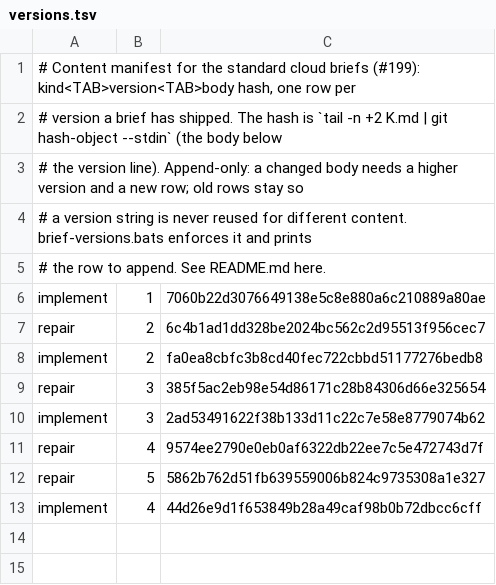
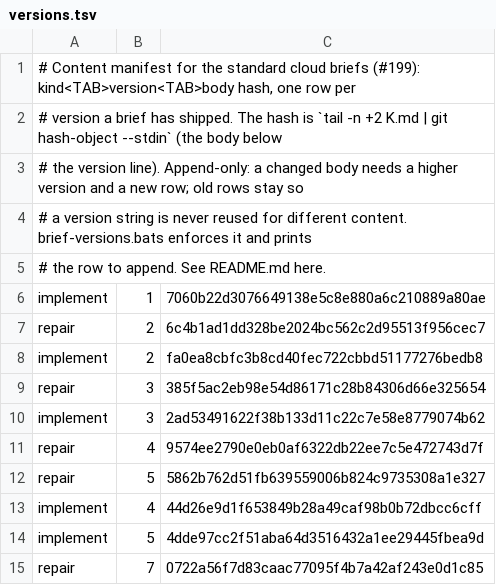
Before and after one commit to kaeawc/waaagh, a TSV file: skills/orchestrate/briefs/versions.tsv, drawn as a sheet; the diff names each change by its address in the sheet, - before the commit and + after, or states it on an @@ line.

```diff
--- a/skills/orchestrate/briefs/versions.tsv
+++ b/skills/orchestrate/briefs/versions.tsv
+row 14: implement | 5 | 4dde97cc2f51aba64d3516432a1ee29445fbea9d
+row 15: repair | 7 | 0722a56f7d83caac77095f4b7a42af243e0d1c85
```
Also changed, not shown: 6 other files.
